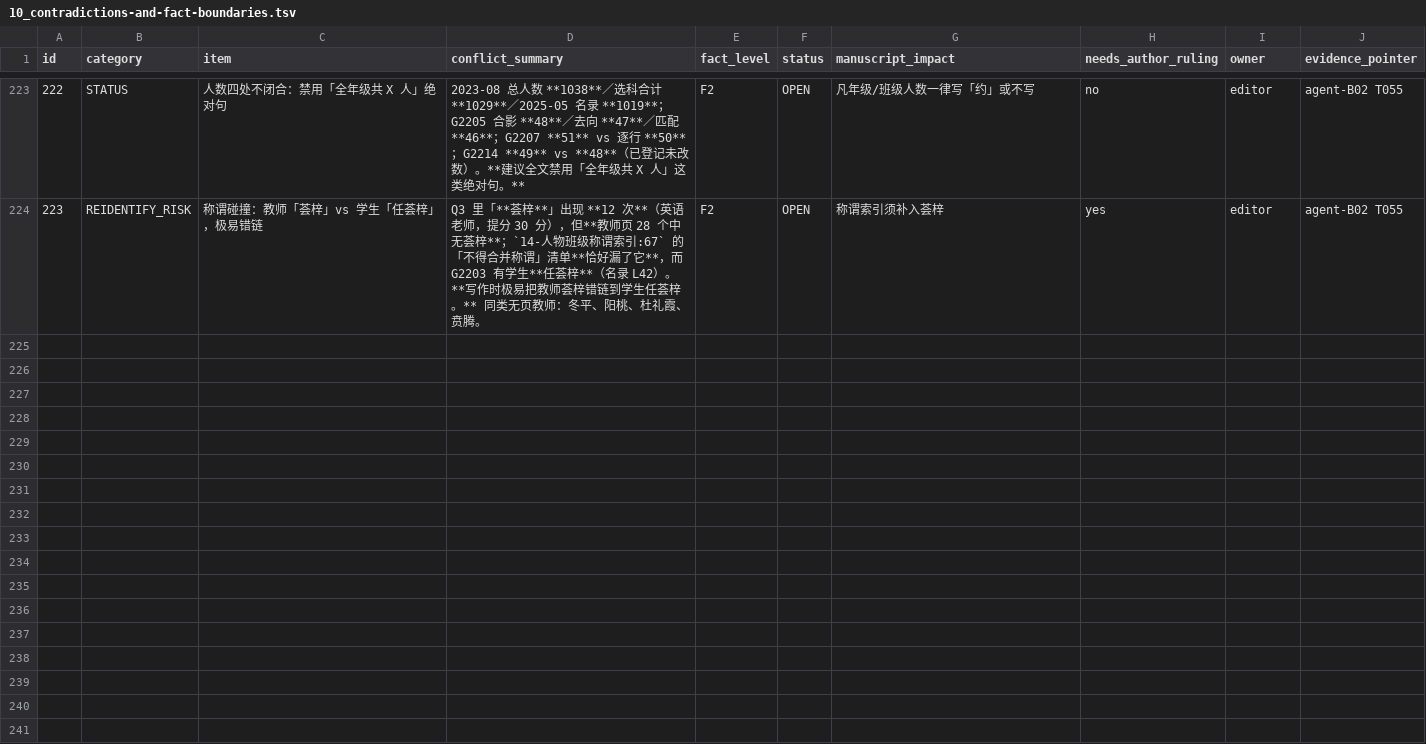
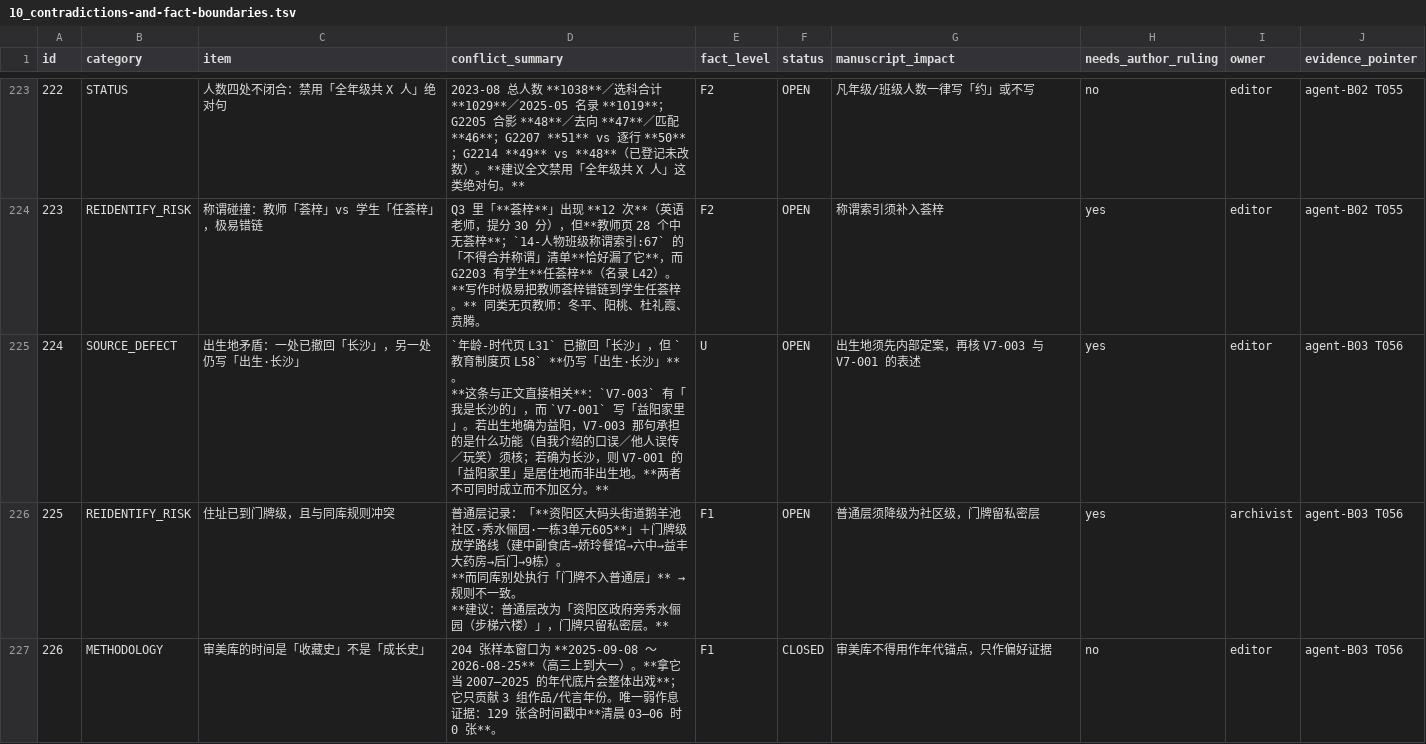
Before and after one commit to LYL-Z/the-memory-reading-notes, a TSV file: editorial/full-corpus-readiness/10_contradictions-and-fact-boundaries.tsv, drawn as a sheet; only a part is shown, gaps mark what is left out; ↵ is a line break in a cell; the diff covers the shown part only; the diff names each change by its address in the sheet, - before the commit and + after, or states it on an @@ line.

Commit message:
docs: B03 完成文化审美+背景 164 份（311,526 汉字），五条入账（223→228）
①**出生地矛盾**：年龄-时代页 L31 已撤回「长沙」，教育制度页 L58 仍写「出生·长沙」——
  与 V7-003「我是长沙的」vs V7-001「益阳家里」直接相关，须先内部定案；
②住址已到门牌级（秀水俪园一栋3单元605+放学路线），而同库别处执行「门牌不入普通层」→
  建议普通层降为社区级「资阳区政府旁秀水俪园（步梯六楼）」；
③审美库时间是「收藏史」非「成长史」：窗口 2025-09-08~2026-08-25，不得用作年代底片；
④年代物分三级：A 级 32 组全部出自背景资料（微信/4G/健康码/物价/月假制度等），
  C 级（审美库形容词、成龙片目无年份列）一律不可作锚；
⑤校名确认金海 2019-2022 实为「湘郡金海」，与 A13 从校服读到的一致，204 条可降级。

```diff
--- a/editorial/full-corpus-readiness/10_contradictions-and-fact-boundaries.tsv
+++ b/editorial/full-corpus-readiness/10_contradictions-and-fact-boundaries.tsv
+row 225: 224 | SOURCE_DEFECT | 出生地矛盾：一处已撤回「长沙」，另一处仍写「出生·长沙」 | `年龄-时代页 L31` 已撤回「长沙」，但 `教育制度页 L58` **仍写「出生·长沙」**。 ↵ **这条与正文直接相关**：`V7-003` 有「我是长沙的」，而 `V7-001` 写「益阳家里」。若出生地确为益阳，V7-003 那句承担的是什么功能（自我介绍的口误／他人误传／玩笑）须核；若确为长沙，则 V7-001 的「益阳家里」是居住地而非出生地。**两者不可同时成立而不加区分。** | U | OPEN | 出生地须先内部定案，再核 V7-003 与 V7-001 的表述 | yes | editor | agent-B03 T056
+row 226: 225 | REIDENTIFY_RISK | 住址已到门牌级，且与同库规则冲突 | 普通层记录：「**资阳区大码头街道鹅羊池社区·秀水俪园·一栋3单元605**」＋门牌级放学路线（建中副食店→娇玲餐馆→六中→益丰大药房→后门→9栋）。 ↵ **而同库别处执行「门牌不入普通层」** → 规则不一致。 ↵ **建议：普通层改为「资阳区政府旁秀水俪园（步梯六楼）」，门牌只留私密层。** | F1 | OPEN | 普通层须降级为社区级，门牌留私密层 | yes | archivist | agent-B03 T056
+row 227: 226 | METHODOLOGY | 审美库的时间是「收藏史」不是「成长史」 | 204 张样本窗口为 **2025-09-08 ～ 2026-08-25**（高三上到大一）。**拿它当 2007–2025 的年代底片会整体出戏**；它只贡献 3 组作品/代言年份。唯一弱作息证据：129 张含时间戳中**清晨 03–06 时 0 张**。 | F1 | CLOSED | 审美库不得用作年代锚点，只作偏好证据 | no | editor | agent-B03 T056
```
Also changed, not shown: 2 added rows elsewhere in this file, 15 other files.
